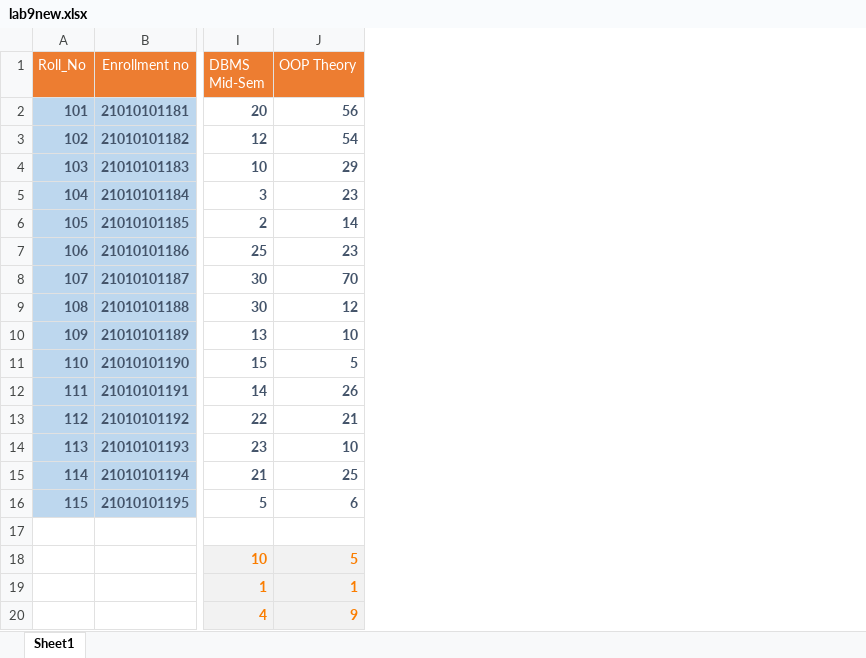
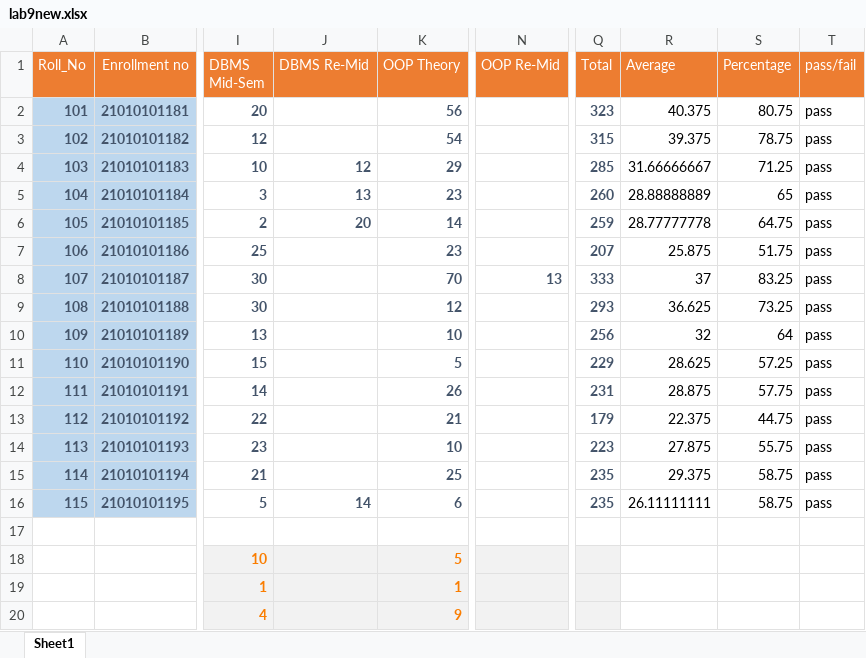
Before and after one commit to KrishTalaviya/microsoft, an Excel workbook: lab9new.xlsx, sheet Sheet1, drawn as a sheet; only a part is shown, gaps mark what is left out; values as stored, in another font and other column widths than the file's, no borders; conditional formats not drawn; the diff names each change by its address in the sheet, - before the commit and + after, or states it on an @@ line.

```diff
--- a/lab9new.xlsx (sheet Sheet1)
+++ b/lab9new.xlsx (sheet Sheet1)
+column J (DBMS Re-Mid), rows 4-16: 12 | 13 | 20 |  |  |  |  |  |  |  |  |  | 14
+column N (OOP Re-Mid), row 8: 13
+column Q (Total), rows 2-16: 323 | 315 | 285 | 260 | 259 | 207 | 333 | 293 | 256 | 229 | 231 | 179 | 223 | 235 | 235
+column R (Average), rows 2-16: 40.375 | 39.375 | 31.66666667 | 28.88888889 | 28.77777778 | 25.875 | 37 | 36.625 | 32 | 28.625 | 28.875 | 22.375 | 27.875 | 29.375 | 26.11111111
+column S (Percentage), rows 2-16: 80.75 | 78.75 | 71.25 | 65 | 64.75 | 51.75 | 83.25 | 73.25 | 64 | 57.25 | 57.75 | 44.75 | 55.75 | 58.75 | 58.75
+column T (pass/fail), rows 2-16: all pass
```
Also changed, not shown: 4 other files.
